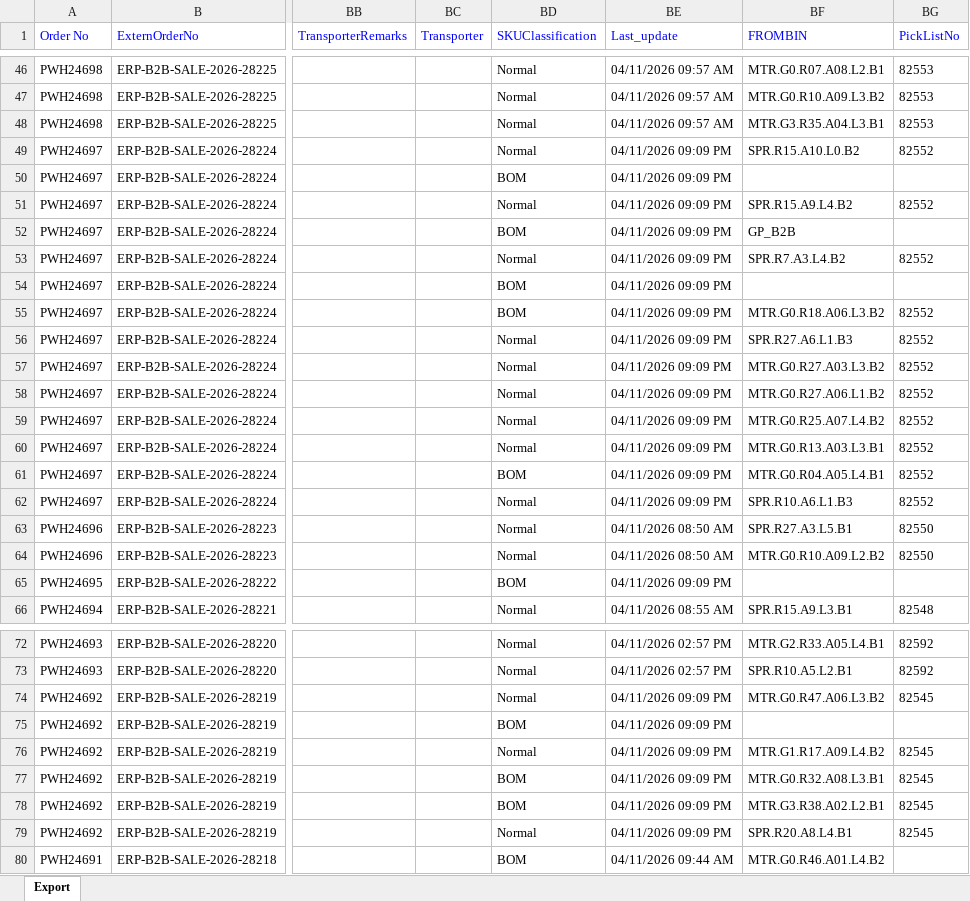
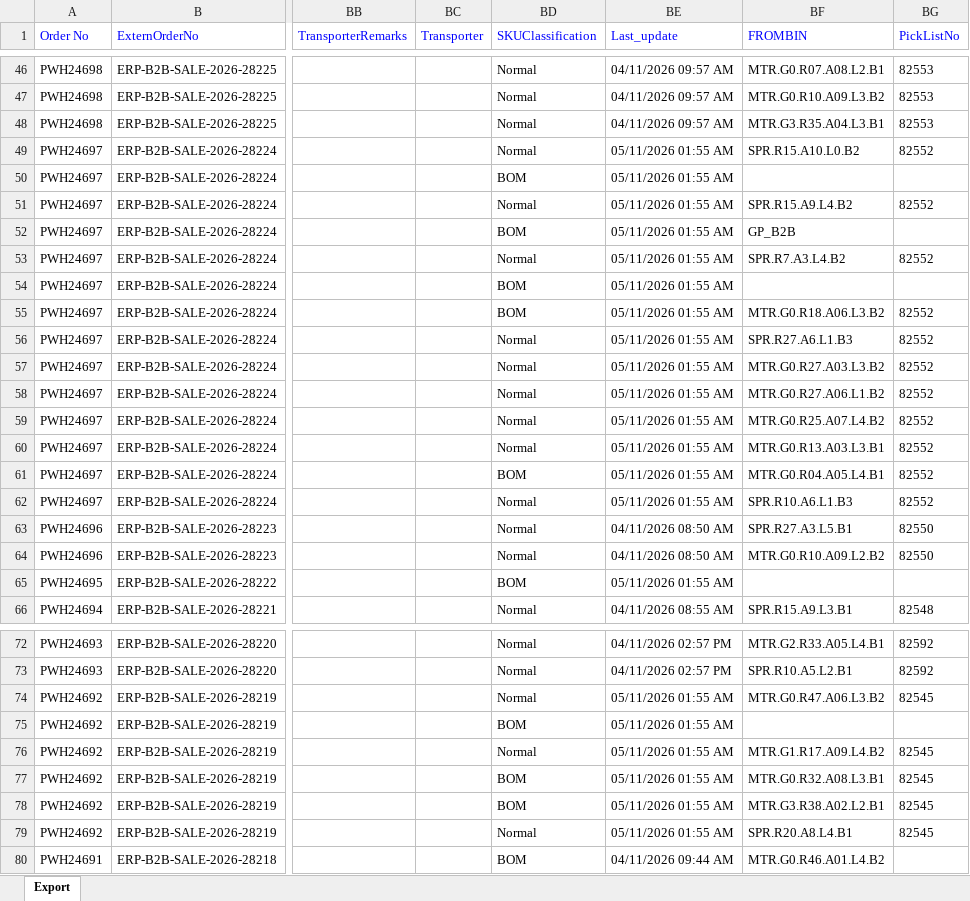
Before and after one commit to Kamal2-Pal/PW-Master-Dashboard-V2, an Excel workbook: data.xlsx, sheet Export, drawn as a sheet; only a part is shown, gaps mark what is left out; values as stored, in another font and other column widths than the file's, no borders; the diff covers the shown part only; the diff names each change by its address in the sheet, - before the commit and + after, or states it on an @@ line.

```diff
--- a/data.xlsx (sheet Export)
+++ b/data.xlsx (sheet Export)
-BE49:BE62 (Last_update): 04/11/2026 09:09 PM
+BE49:BE62 (Last_update): 05/11/2026 01:55 AM
-BE65 (Last_update): 04/11/2026 09:09 PM
+BE65 (Last_update): 05/11/2026 01:55 AM
-BE74:BE79 (Last_update): 04/11/2026 09:09 PM
+BE74:BE79 (Last_update): 05/11/2026 01:55 AM
```
Also changed, not shown: 13 edited cells elsewhere in this sheet, returns.xlsx, 2 other files.
